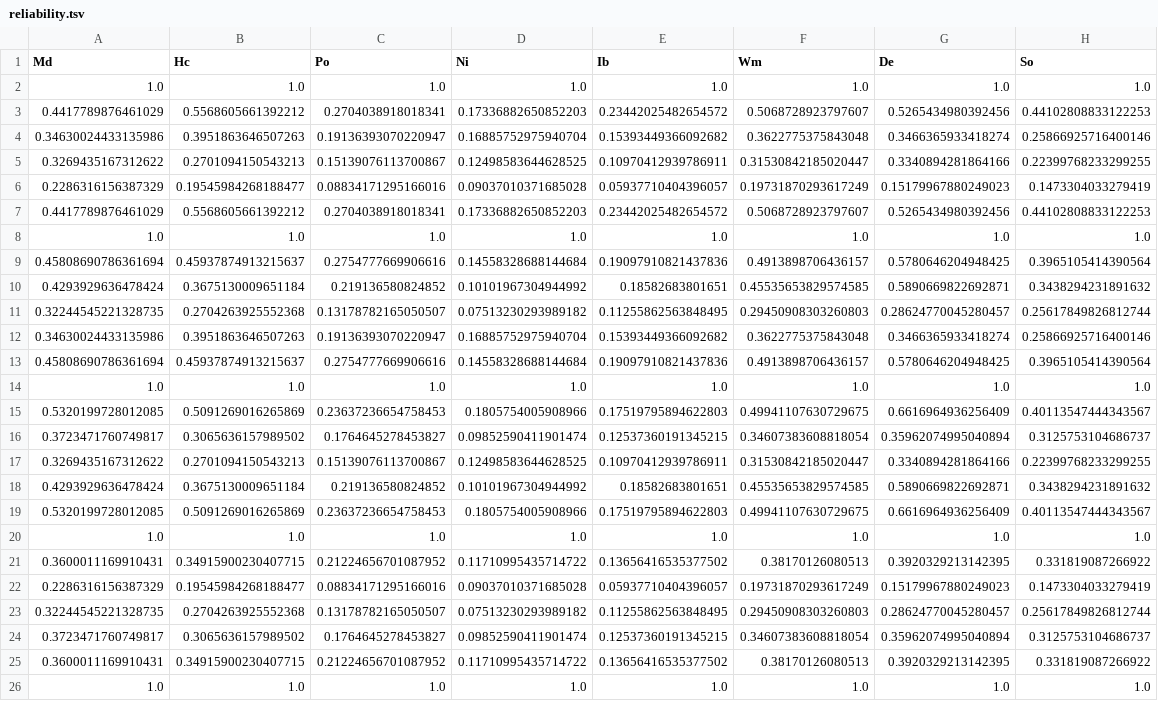
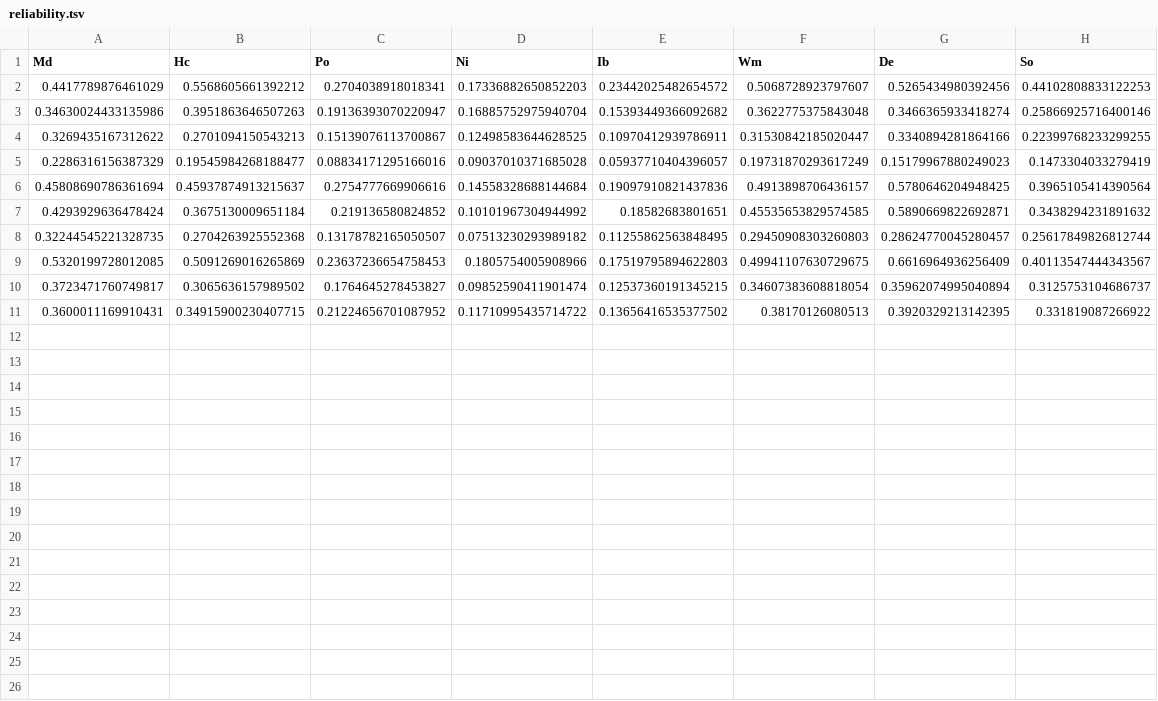
Before and after one commit to DiedrichsenLab/ProbabilisticParcellation, a TSV file: data/reliability.tsv, drawn as a sheet.

```diff
--- a/data/reliability.tsv
+++ b/data/reliability.tsv
@@ -1,3 +1,2 @@
 Md	Hc	Po	Ni	Ib	Wm	De	So
-1.0	1.0	1.0	1.0	1.0	1.0	1.0	1.0
 0.4417789876461029	0.5568605661392212	0.2704038918018341	0.17336882650852203	0.23442025482654572	0.5068728923797607	0.5265434980392456	0.44102808833122253
@@ -6,4 +5,2 @@ Md	Hc	Po	Ni	Ib	Wm	De	So
 0.2286316156387329	0.19545984268188477	0.08834171295166016	0.09037010371685028	0.05937710404396057	0.19731870293617249	0.15179967880249023	0.1473304033279419
-0.4417789876461029	0.5568605661392212	0.2704038918018341	0.17336882650852203	0.23442025482654572	0.5068728923797607	0.5265434980392456	0.44102808833122253
-1.0	1.0	1.0	1.0	1.0	1.0	1.0	1.0
 0.45808690786361694	0.45937874913215637	0.2754777669906616	0.14558328688144684	0.19097910821437836	0.4913898706436157	0.5780646204948425	0.3965105414390564
@@ -11,16 +8,4 @@ Md	Hc	Po	Ni	Ib	Wm	De	So
 0.32244545221328735	0.2704263925552368	0.13178782165050507	0.07513230293989182	0.11255862563848495	0.29450908303260803	0.28624770045280457	0.25617849826812744
-0.34630024433135986	0.3951863646507263	0.19136393070220947	0.16885752975940704	0.15393449366092682	0.3622775375843048	0.3466365933418274	0.25866925716400146
-0.45808690786361694	0.45937874913215637	0.2754777669906616	0.14558328688144684	0.19097910821437836	0.4913898706436157	0.5780646204948425	0.3965105414390564
-1.0	1.0	1.0	1.0	1.0	1.0	1.0	1.0
 0.5320199728012085	0.5091269016265869	0.23637236654758453	0.1805754005908966	0.17519795894622803	0.49941107630729675	0.6616964936256409	0.40113547444343567
 0.3723471760749817	0.3065636157989502	0.1764645278453827	0.09852590411901474	0.12537360191345215	0.34607383608818054	0.35962074995040894	0.3125753104686737
-0.3269435167312622	0.2701094150543213	0.15139076113700867	0.12498583644628525	0.10970412939786911	0.31530842185020447	0.3340894281864166	0.22399768233299255
-0.4293929636478424	0.3675130009651184	0.219136580824852	0.10101967304944992	0.18582683801651	0.45535653829574585	0.5890669822692871	0.3438294231891632
-0.5320199728012085	0.5091269016265869	0.23637236654758453	0.1805754005908966	0.17519795894622803	0.49941107630729675	0.6616964936256409	0.40113547444343567
-1.0	1.0	1.0	1.0	1.0	1.0	1.0	1.0
 0.3600011169910431	0.34915900230407715	0.21224656701087952	0.11710995435714722	0.13656416535377502	0.38170126080513	0.3920329213142395	0.331819087266922
-0.2286316156387329	0.19545984268188477	0.08834171295166016	0.09037010371685028	0.05937710404396057	0.19731870293617249	0.15179967880249023	0.1473304033279419
-0.32244545221328735	0.2704263925552368	0.13178782165050507	0.07513230293989182	0.11255862563848495	0.29450908303260803	0.28624770045280457	0.25617849826812744
-0.3723471760749817	0.3065636157989502	0.1764645278453827	0.09852590411901474	0.12537360191345215	0.34607383608818054	0.35962074995040894	0.3125753104686737
-0.3600011169910431	0.34915900230407715	0.21224656701087952	0.11710995435714722	0.13656416535377502	0.38170126080513	0.3920329213142395	0.331819087266922
-1.0	1.0	1.0	1.0	1.0	1.0	1.0	1.0
```
Also changed, not shown: 2 other files.
